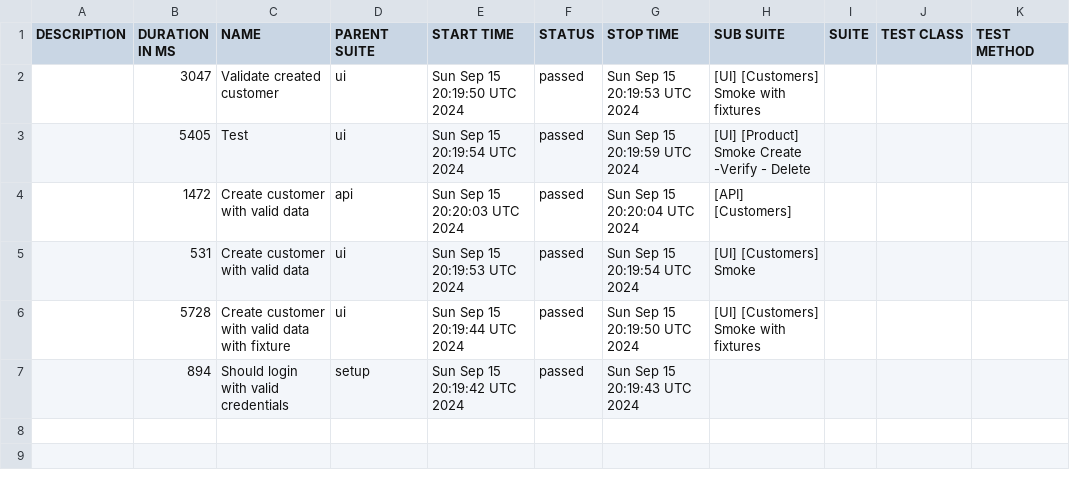
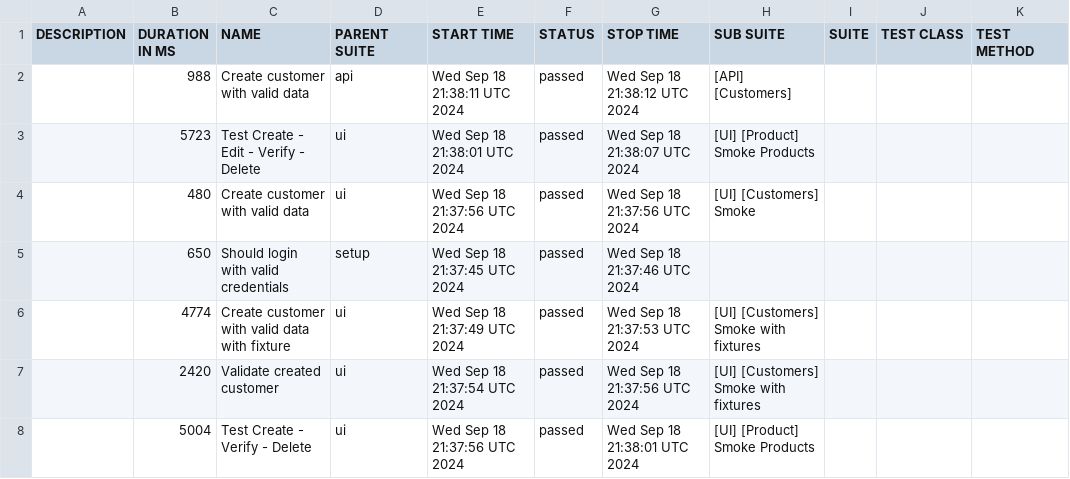
Before and after one commit to Maximus2806/SPortal_PW_Project, a CSV file: allure-report/data/suites.csv, drawn as a sheet.

```diff
--- a/allure-report/data/suites.csv
+++ b/allure-report/data/suites.csv
@@ -1,7 +1,8 @@
 "DESCRIPTION","DURATION IN MS","NAME","PARENT SUITE","START TIME","STATUS","STOP TIME","SUB SUITE","SUITE","TEST CLASS","TEST METHOD"
-"","3047","Validate created customer","ui","Sun Sep 15 20:19:50 UTC 2024","passed","Sun Sep 15 20:19:53 UTC 2024","[UI] [Customers] Smoke with fixtures","","",""
-"","5405","Test","ui","Sun Sep 15 20:19:54 UTC 2024","passed","Sun Sep 15 20:19:59 UTC 2024","[UI] [Product] Smoke Create -Verify - Delete","","",""
-"","1472","Create customer with valid data","api","Sun Sep 15 20:20:03 UTC 2024","passed","Sun Sep 15 20:20:04 UTC 2024","[API] [Customers]","","",""
-"","531","Create customer with valid data","ui","Sun Sep 15 20:19:53 UTC 2024","passed","Sun Sep 15 20:19:54 UTC 2024","[UI] [Customers] Smoke","","",""
-"","5728","Create customer with valid data with fixture","ui","Sun Sep 15 20:19:44 UTC 2024","passed","Sun Sep 15 20:19:50 UTC 2024","[UI] [Customers] Smoke with fixtures","","",""
-"","894","Should login with valid credentials","setup","Sun Sep 15 20:19:42 UTC 2024","passed","Sun Sep 15 20:19:43 UTC 2024","","","",""
+"","988","Create customer with valid data","api","Wed Sep 18 21:38:11 UTC 2024","passed","Wed Sep 18 21:38:12 UTC 2024","[API] [Customers]","","",""
+"","5723","Test Create - Edit - Verify - Delete","ui","Wed Sep 18 21:38:01 UTC 2024","passed","Wed Sep 18 21:38:07 UTC 2024","[UI] [Product] Smoke Products","","",""
+"","480","Create customer with valid data","ui","Wed Sep 18 21:37:56 UTC 2024","passed","Wed Sep 18 21:37:56 UTC 2024","[UI] [Customers] Smoke","","",""
+"","650","Should login with valid credentials","setup","Wed Sep 18 21:37:45 UTC 2024","passed","Wed Sep 18 21:37:46 UTC 2024","","","",""
+"","4774","Create customer with valid data with fixture","ui","Wed Sep 18 21:37:49 UTC 2024","passed","Wed Sep 18 21:37:53 UTC 2024","[UI] [Customers] Smoke with fixtures","","",""
+"","2420","Validate created customer","ui","Wed Sep 18 21:37:54 UTC 2024","passed","Wed Sep 18 21:37:56 UTC 2024","[UI] [Customers] Smoke with fixtures","","",""
+"","5004","Test Create - Verify - Delete","ui","Wed Sep 18 21:37:56 UTC 2024","passed","Wed Sep 18 21:38:01 UTC 2024","[UI] [Product] Smoke Products","","",""
```
Also changed, not shown: 34 other files.
